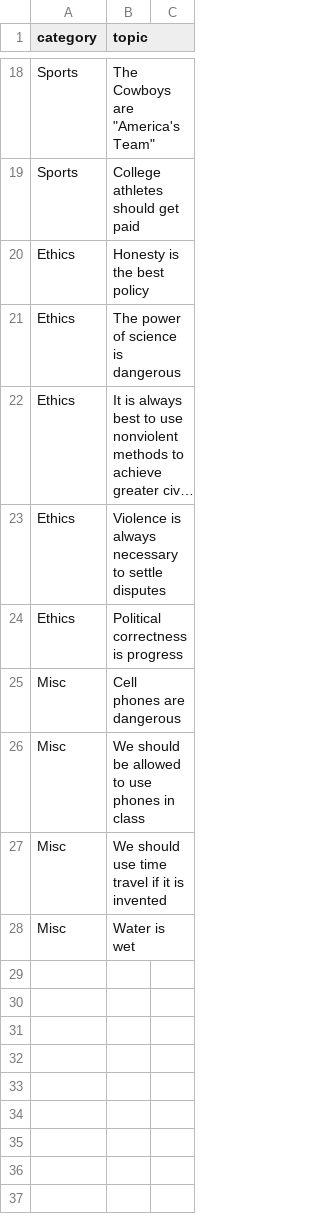
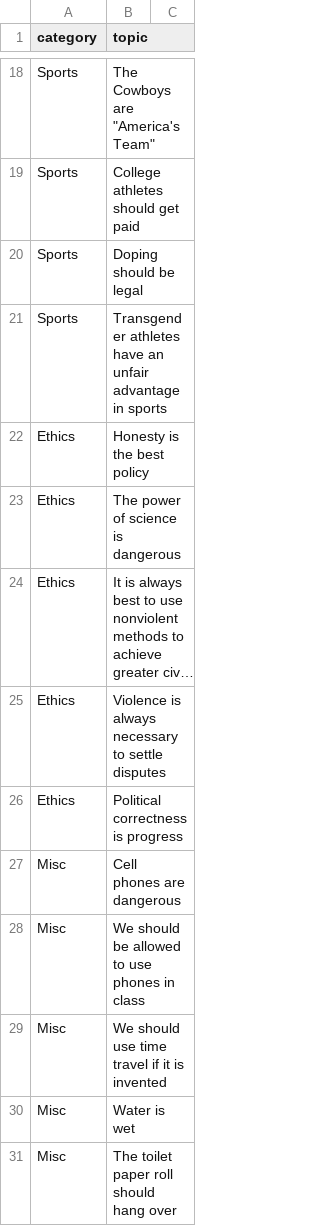
Before and after one commit to kiranpradhan01/project-kpdebate, a CSV file: my-app/src/data/topics.csv, drawn as a sheet; only a part is shown, gaps mark what is left out; long unchanged cells end in ….

Commit message:
New topics after playing the game with friends

```diff
--- a/my-app/src/data/topics.csv
+++ b/my-app/src/data/topics.csv
@@ -19,2 +19,4 @@ Sports,The Cowboys are "America's Team"
 Sports,College athletes should get paid
+Sports,Doping should be legal
+Sports,Transgender athletes have an unfair advantage in sports
 Ethics,Honesty is the best policy
@@ -28 +30,2 @@ Misc,We should use time travel if it is invented
 Misc,Water is wet
+Misc,The toilet paper roll should hang over
```
